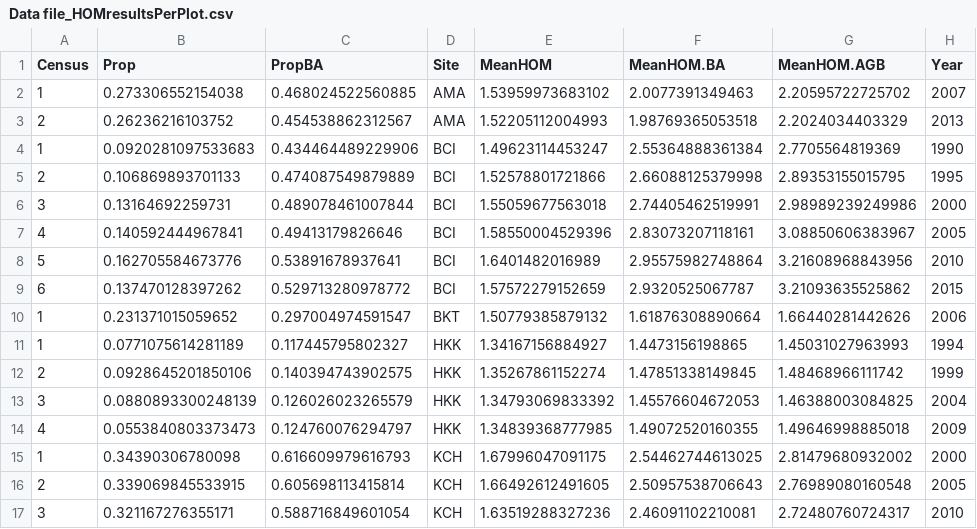
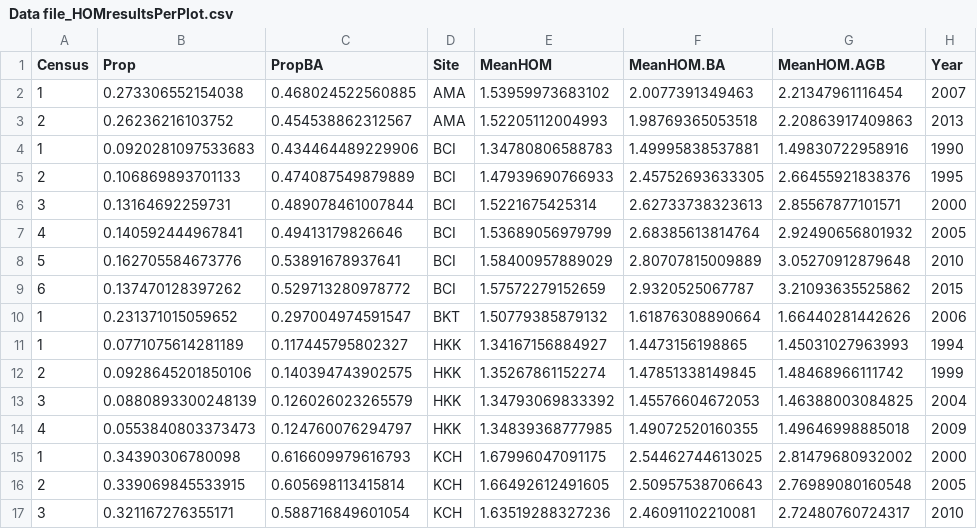
Before and after one commit to kccushman/TaperData, a CSV file: Data file_HOMresultsPerPlot.csv, drawn as a sheet.

Commit message:
Add small edits from Helene's last round of comments: --model with just family random effects --edit labels on AGB graph --look into cause of bias in AGB among site

```diff
--- a/Data file_HOMresultsPerPlot.csv
+++ b/Data file_HOMresultsPerPlot.csv
@@ -1,9 +1,9 @@
 "Census","Prop","PropBA","Site","MeanHOM","MeanHOM.BA","MeanHOM.AGB","Year"
-1,0.273306552154038,0.468024522560885,"AMA",1.53959973683102,2.0077391349463,2.20595722725702,2007
-2,0.26236216103752,0.454538862312567,"AMA",1.52205112004993,1.98769365053518,2.2024034403329,2013
-1,0.0920281097533683,0.434464489229906,"BCI",1.49623114453247,2.55364888361384,2.7705564819369,1990
-2,0.106869893701133,0.474087549879889,"BCI",1.52578801721866,2.66088125379998,2.89353155015795,1995
-3,0.13164692259731,0.489078461007844,"BCI",1.55059677563018,2.74405462519991,2.98989239249986,2000
-4,0.140592444967841,0.49413179826646,"BCI",1.58550004529396,2.83073207118161,3.08850606383967,2005
-5,0.162705584673776,0.53891678937641,"BCI",1.6401482016989,2.95575982748864,3.21608968843956,2010
+1,0.273306552154038,0.468024522560885,"AMA",1.53959973683102,2.0077391349463,2.21347961116454,2007
+2,0.26236216103752,0.454538862312567,"AMA",1.52205112004993,1.98769365053518,2.20863917409863,2013
+1,0.0920281097533683,0.434464489229906,"BCI",1.34780806588783,1.49995838537881,1.49830722958916,1990
+2,0.106869893701133,0.474087549879889,"BCI",1.47939690766933,2.45752693633305,2.66455921838376,1995
+3,0.13164692259731,0.489078461007844,"BCI",1.5221675425314,2.62733738323613,2.85567877101571,2000
+4,0.140592444967841,0.49413179826646,"BCI",1.53689056979799,2.68385613814764,2.92490656801932,2005
+5,0.162705584673776,0.53891678937641,"BCI",1.58400957889029,2.80707815009889,3.05270912879648,2010
 6,0.137470128397262,0.529713280978772,"BCI",1.57572279152659,2.9320525067787,3.21093635525862,2015
```
Also changed, not shown: 2 other files.
